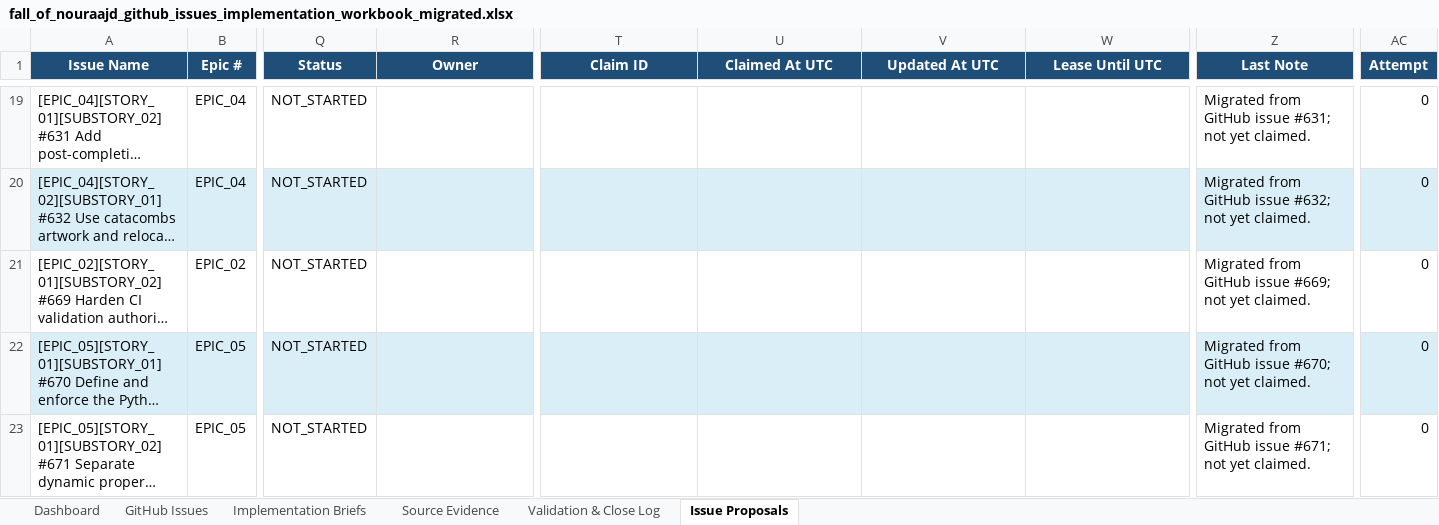
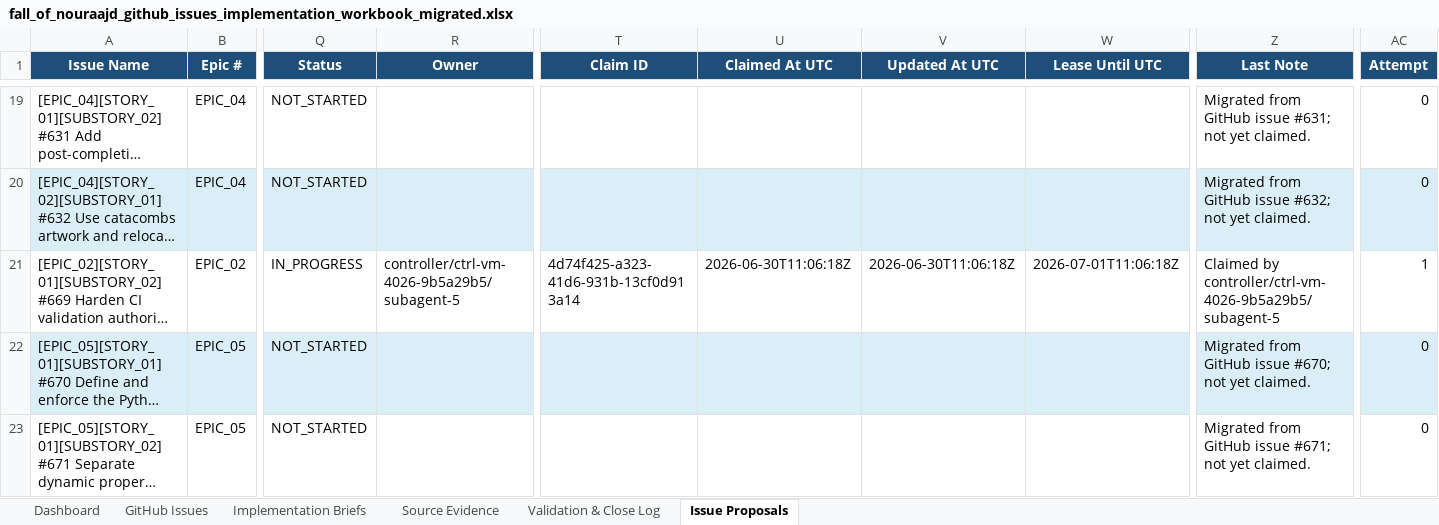
Before and after one commit to lisu188/fall-of-nouraajd, an Excel workbook: planning/fall_of_nouraajd_github_issues_implementation_workbook_migrated.xlsx, sheet Issue Proposals, drawn as a sheet; only a part is shown, gaps mark what is left out; long unchanged cells end in …; values as stored, in another font and other column widths than the file's, no borders; conditional formats and table styles not drawn; the diff names each change by its address in the sheet, - before the commit and + after, or states it on an @@ line.

```diff
--- a/planning/fall_of_nouraajd_github_issues_implementation_workbook_migrated.xlsx (sheet Issue Proposals)
+++ b/planning/fall_of_nouraajd_github_issues_implementation_workbook_migrated.xlsx (sheet Issue Proposals)
-Q21 (Status): NOT_STARTED
+Q21 (Status): IN_PROGRESS
-R21 (Owner): (empty)
+R21 (Owner): controller/ctrl-vm-4026-9b5a29b5/subagent-5
-T21 (Claim ID): (empty)
+T21 (Claim ID): 4d74f425-a323-41d6-931b-13cf0d913a14
-U21 (Claimed At UTC): (empty)
+U21 (Claimed At UTC): 2026-06-30T11:06:18Z
-V21 (Updated At UTC): (empty)
+V21 (Updated At UTC): 2026-06-30T11:06:18Z
-W21 (Lease Until UTC): (empty)
+W21 (Lease Until UTC): 2026-07-01T11:06:18Z
-Z21 (Last Note): Migrated from GitHub issue #669; not yet claimed.
+Z21 (Last Note): Claimed by controller/ctrl-vm-4026-9b5a29b5/subagent-5
-AC21 (Attempt): 0
+AC21 (Attempt): 1
```
